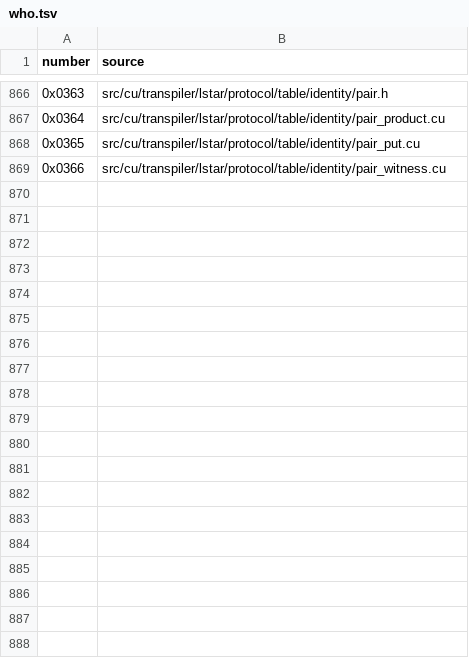
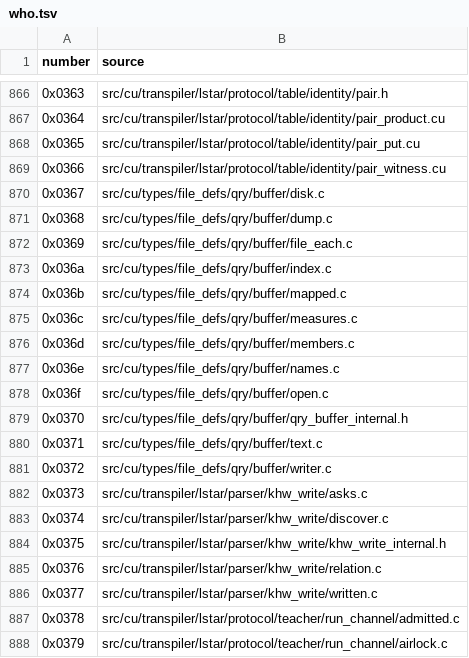
Before and after one commit to dstroy0/orior, a TSV file: src/cu/types/file_defs/who/who.tsv, drawn as a sheet; only a part is shown, gaps mark what is left out; the diff covers the shown part only; the diff names each change by its address in the sheet, - before the commit and + after, or states it on an @@ line.

Commit message:
Split the run's buffer, khw_write, the cross, the carrier and the run channel into modules in directories of their own.

```diff
--- a/src/cu/types/file_defs/who/who.tsv
+++ b/src/cu/types/file_defs/who/who.tsv
+row 870: 0x0367 | src/cu/types/file_defs/qry/buffer/disk.c
+row 871: 0x0368 | src/cu/types/file_defs/qry/buffer/dump.c
+row 872: 0x0369 | src/cu/types/file_defs/qry/buffer/file_each.c
+row 873: 0x036a | src/cu/types/file_defs/qry/buffer/index.c
+row 874: 0x036b | src/cu/types/file_defs/qry/buffer/mapped.c
+row 875: 0x036c | src/cu/types/file_defs/qry/buffer/measures.c
+row 876: 0x036d | src/cu/types/file_defs/qry/buffer/members.c
+row 877: 0x036e | src/cu/types/file_defs/qry/buffer/names.c
+row 878: 0x036f | src/cu/types/file_defs/qry/buffer/open.c
+row 879: 0x0370 | src/cu/types/file_defs/qry/buffer/qry_buffer_internal.h
+row 880: 0x0371 | src/cu/types/file_defs/qry/buffer/text.c
+row 881: 0x0372 | src/cu/types/file_defs/qry/buffer/writer.c
+row 882: 0x0373 | src/cu/transpiler/lstar/parser/khw_write/asks.c
+row 883: 0x0374 | src/cu/transpiler/lstar/parser/khw_write/discover.c
+row 884: 0x0375 | src/cu/transpiler/lstar/parser/khw_write/khw_write_internal.h
+row 885: 0x0376 | src/cu/transpiler/lstar/parser/khw_write/relation.c
+row 886: 0x0377 | src/cu/transpiler/lstar/parser/khw_write/written.c
+row 887: 0x0378 | src/cu/transpiler/lstar/protocol/teacher/run_channel/admitted.c
+row 888: 0x0379 | src/cu/transpiler/lstar/protocol/teacher/run_channel/airlock.c
```
Also changed, not shown: 14 added rows elsewhere in this file, 48 other files.
